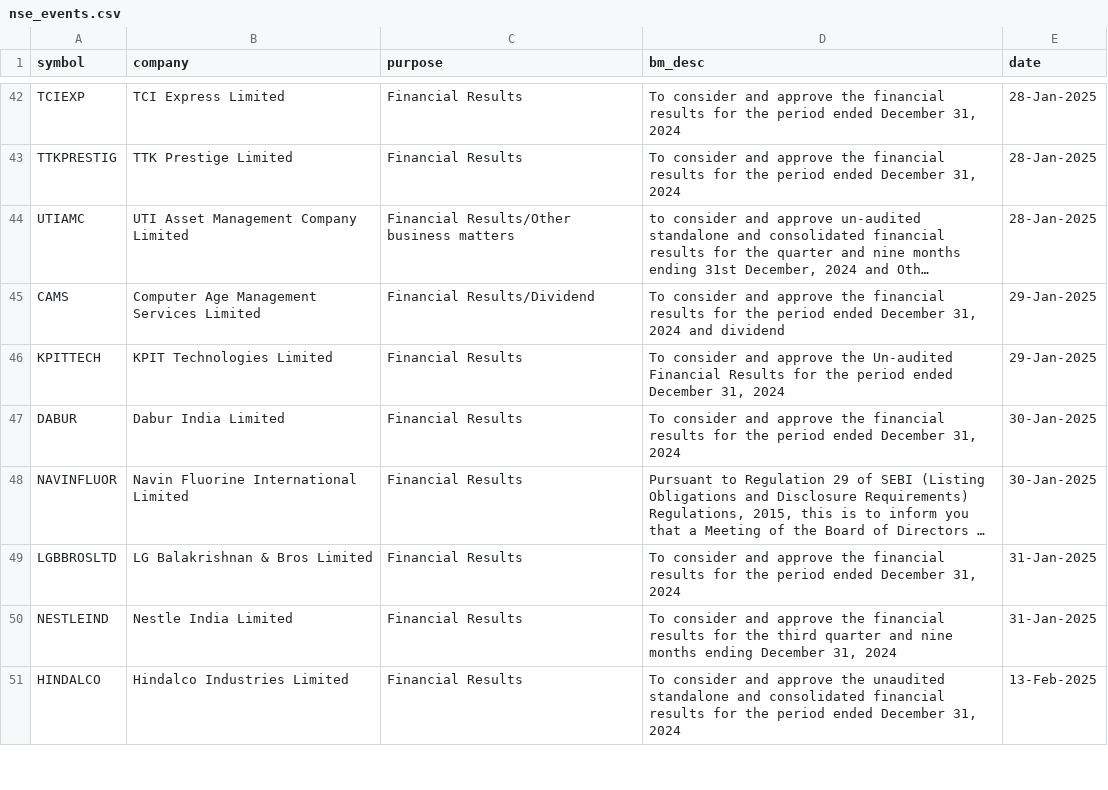
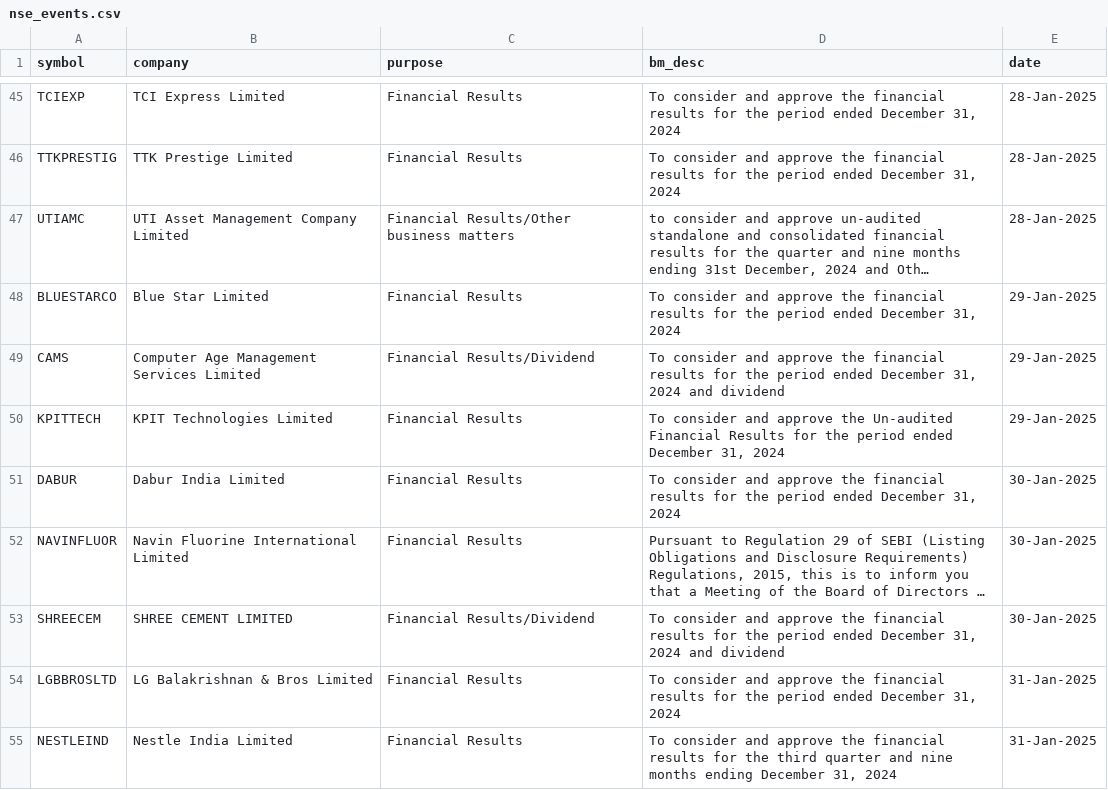
Before and after one commit to tsrajpurohit/event, a CSV file: nse_events.csv, drawn as a sheet; only a part is shown, gaps mark what is left out; the shorter side is filled out with more unchanged rows; long unchanged cells end in …; the diff covers the shown part only; the diff names each change by its address in the sheet, - before the commit and + after, or states it on an @@ line.

```diff
--- a/nse_events.csv
+++ b/nse_events.csv
+row 48: BLUESTARCO | Blue Star Limited | Financial Results | To consider and approve the financial results for the period ended December 31, 2024 | 29-Jan-2025
+row 53: SHREECEM | SHREE CEMENT LIMITED | Financial Results/Dividend | To consider and approve the financial results for the period ended December 31, 2024 and dividend | 30-Jan-2025
```
Also changed, not shown: 16 added rows and 8 removed rows elsewhere in this file, bulk_deals.csv.
